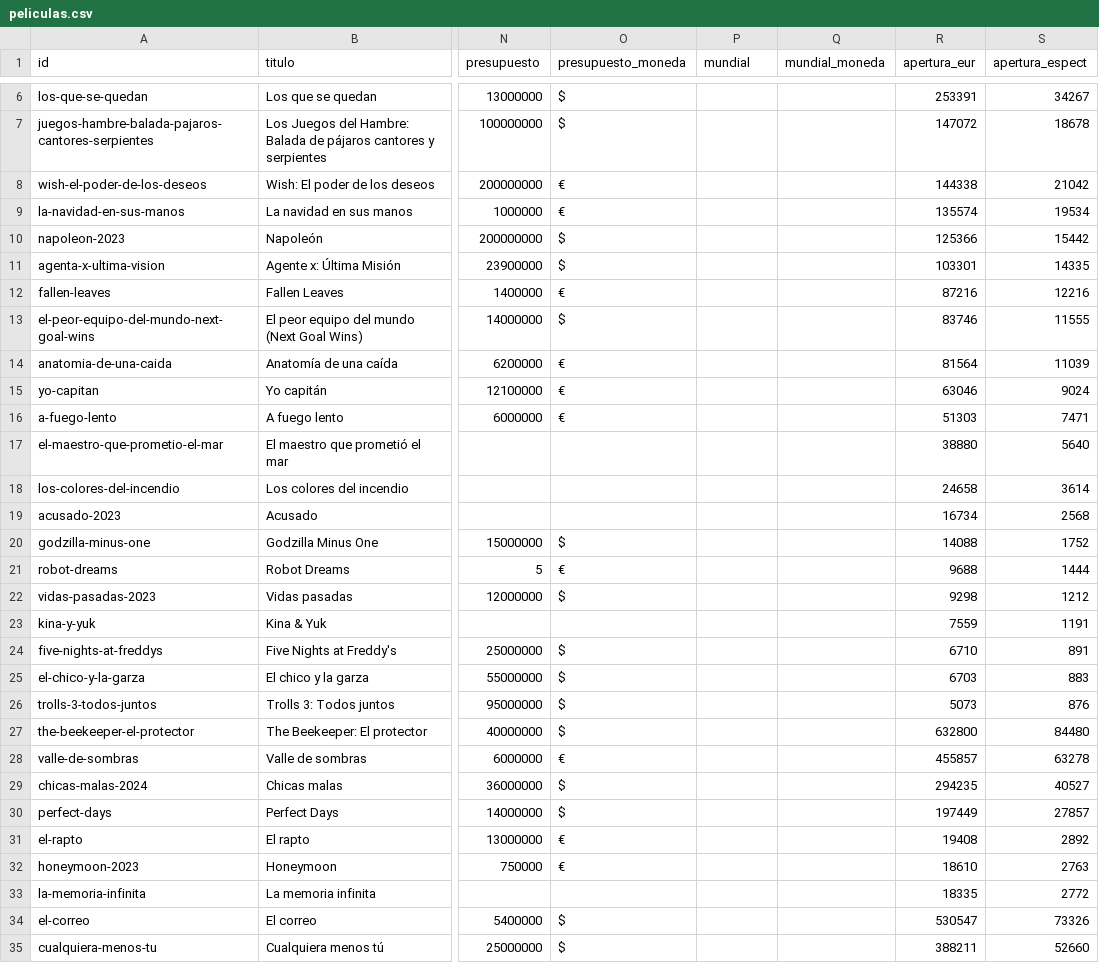
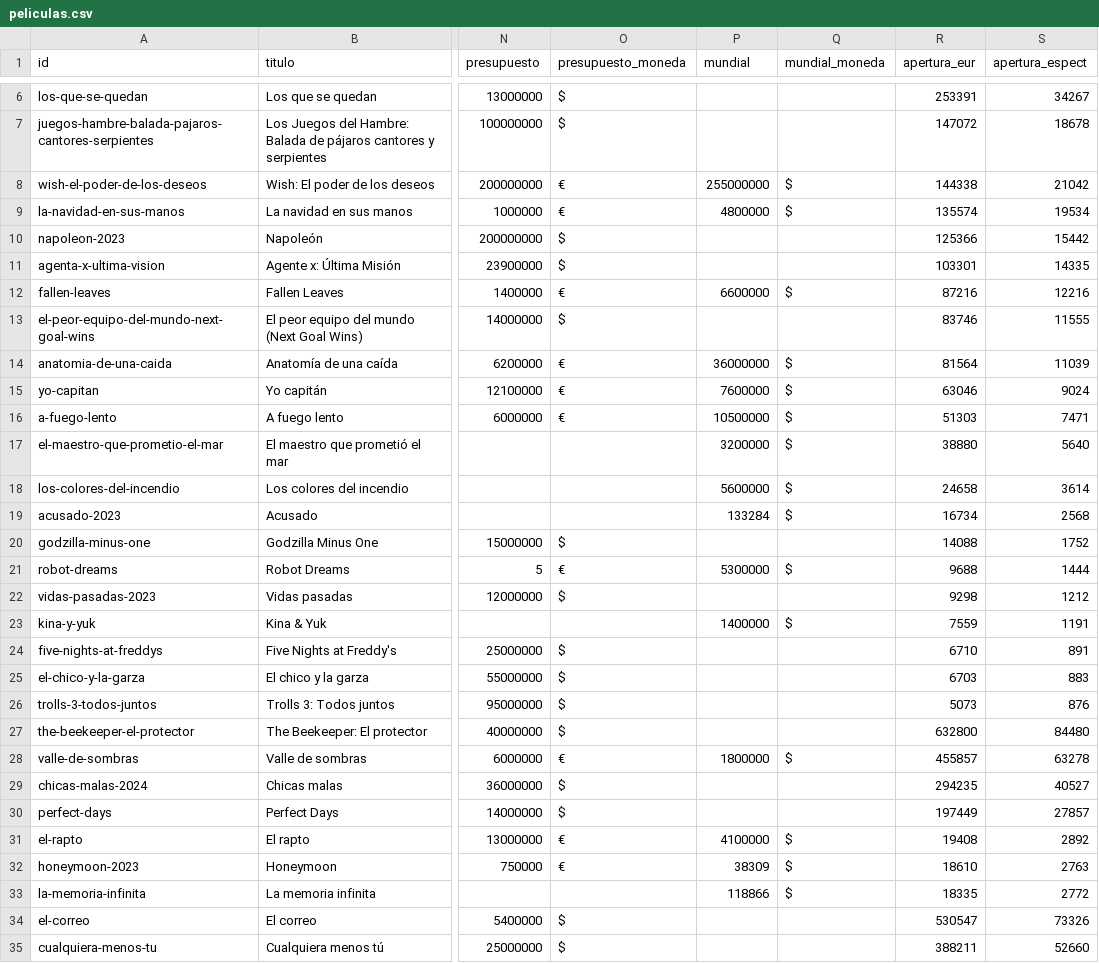
Before and after one commit to encontraplano/encontraplano.github.io, a CSV file: data/peliculas.csv, drawn as a sheet; only a part is shown, gaps mark what is left out; the diff covers the shown part only; the diff names each change by its address in the sheet, - before the commit and + after, or states it on an @@ line.

```diff
--- a/data/peliculas.csv
+++ b/data/peliculas.csv
-P8 (mundial): (empty)
+P8 (mundial): 255000000
-Q8:Q9 (mundial_moneda): (empty)
+Q8:Q9 (mundial_moneda): $
-P9 (mundial): (empty)
+P9 (mundial): 4800000
-P12 (mundial): (empty)
+P12 (mundial): 6600000
-Q12 (mundial_moneda): (empty)
+Q12 (mundial_moneda): $
-P14 (mundial): (empty)
+P14 (mundial): 36000000
-Q14:Q19 (mundial_moneda): (empty)
+Q14:Q19 (mundial_moneda): $
-P15 (mundial): (empty)
+P15 (mundial): 7600000
-P16 (mundial): (empty)
+P16 (mundial): 10500000
-P17 (mundial): (empty)
+P17 (mundial): 3200000
-P18 (mundial): (empty)
+P18 (mundial): 5600000
-P19 (mundial): (empty)
+P19 (mundial): 133284
-P21 (mundial): (empty)
+P21 (mundial): 5300000
-Q21 (mundial_moneda): (empty)
+Q21 (mundial_moneda): $
-P23 (mundial): (empty)
+P23 (mundial): 1400000
-Q23 (mundial_moneda): (empty)
+Q23 (mundial_moneda): $
-P28 (mundial): (empty)
+P28 (mundial): 1800000
-Q28 (mundial_moneda): (empty)
+Q28 (mundial_moneda): $
-P31 (mundial): (empty)
+P31 (mundial): 4100000
-Q31:Q33 (mundial_moneda): (empty)
+Q31:Q33 (mundial_moneda): $
-P32 (mundial): (empty)
+P32 (mundial): 38309
-P33 (mundial): (empty)
+P33 (mundial): 118866
```
Also changed, not shown: 100 edited cells elsewhere in this file, data/taquilla_fines_de_semana.csv, 1 other file.
